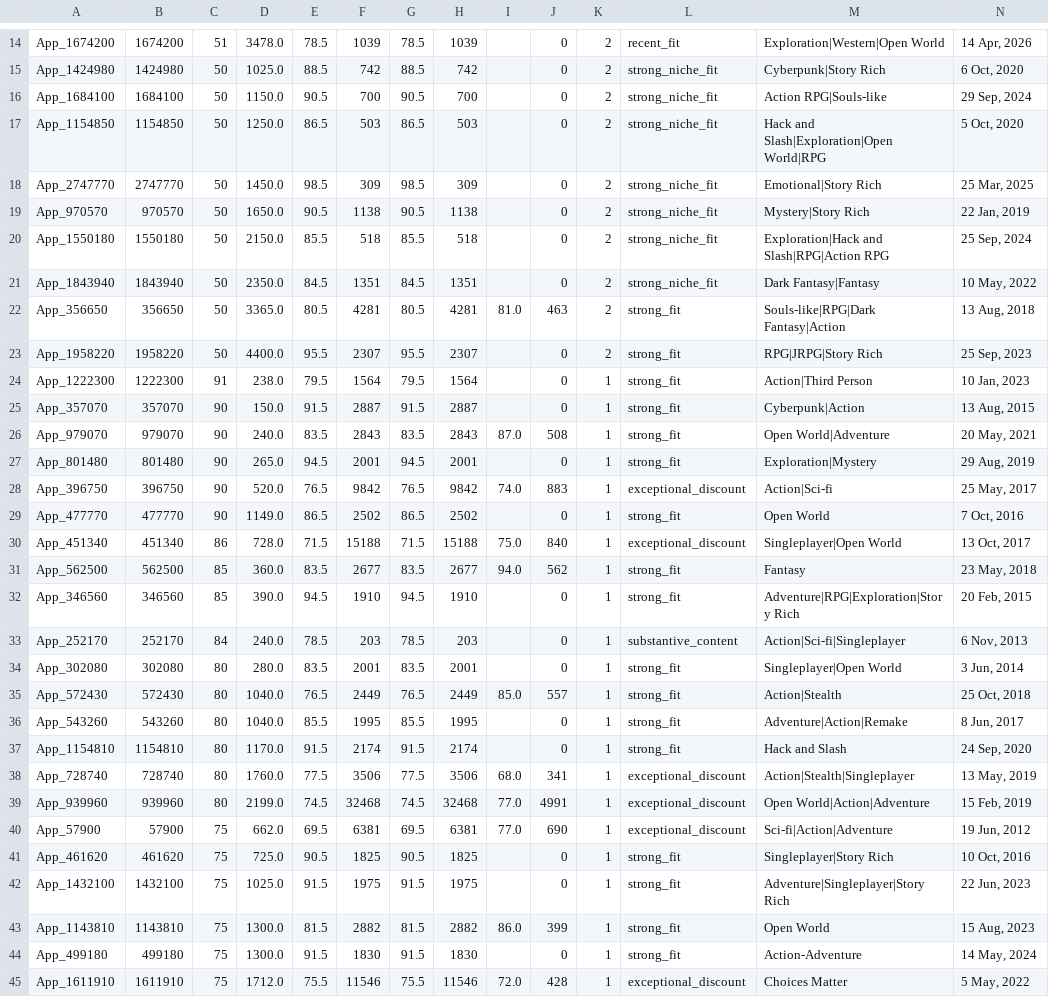
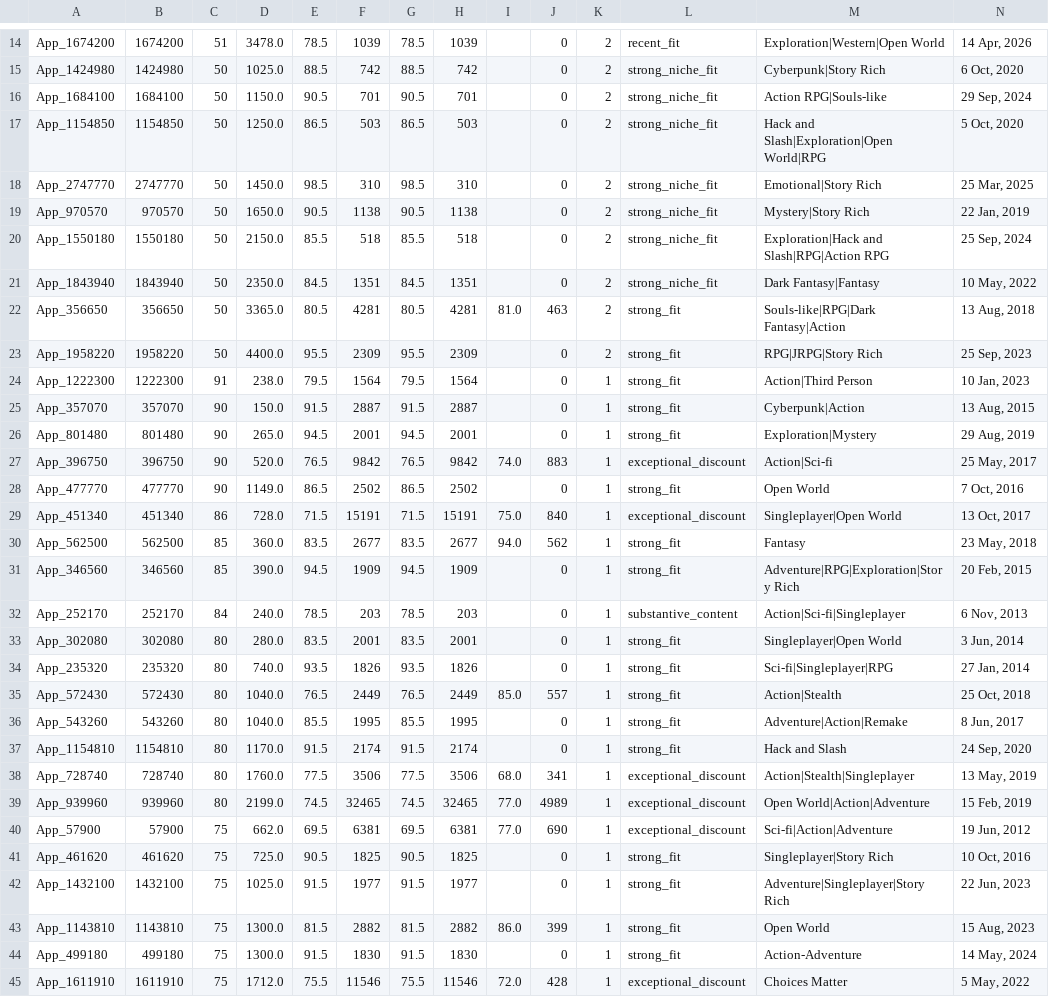
Before and after one commit to kentrap2011-hub/steam-kz-deals-2, a TSV file: data/production/shortlist/chunk_005.tsv, drawn as a sheet; only a part is shown, gaps mark what is left out; removed rows and columns are numbered as before the commit, all else as after; rows hold the shown columns only; the diff covers the shown part only; the diff names each change by its address in the sheet, - before the commit and + after, or states it on an @@ line.

```diff
--- a/data/production/shortlist/chunk_005.tsv
+++ b/data/production/shortlist/chunk_005.tsv
-F16: 700
+F16: 701
-H16: 700
+H16: 701
-F18: 309
+F18: 310
-H18: 309
+H18: 310
-F23: 2307
+F23: 2309
-H23: 2307
+H23: 2309
-row 26: App_979070 | 979070 | 90 | 240.0 | 83.5 | 2843 | 83.5 | 2843 | 87.0 | 508 | 1 | strong_fit | Open World|Adventure | 20 May, 2021
-F29: 15188
+F29: 15191
-H29: 15188
+H29: 15191
-F31: 1910
+F31: 1909
-H31: 1910
+H31: 1909
+row 34: App_235320 | 235320 | 80 | 740.0 | 93.5 | 1826 | 93.5 | 1826 |  | 0 | 1 | strong_fit | Sci-fi|Singleplayer|RPG | 27 Jan, 2014
-F39: 32468
+F39: 32465
-H39: 32468
+H39: 32465
-J39: 4991
+J39: 4989
-F42: 1975
+F42: 1977
-H42: 1975
+H42: 1977
```
Also changed, not shown: 2 added rows and 2 removed rows elsewhere in this file, data/production/shortlist/chunk_001.tsv, data/production/shortlist/chunk_002.tsv, 12 other files.
